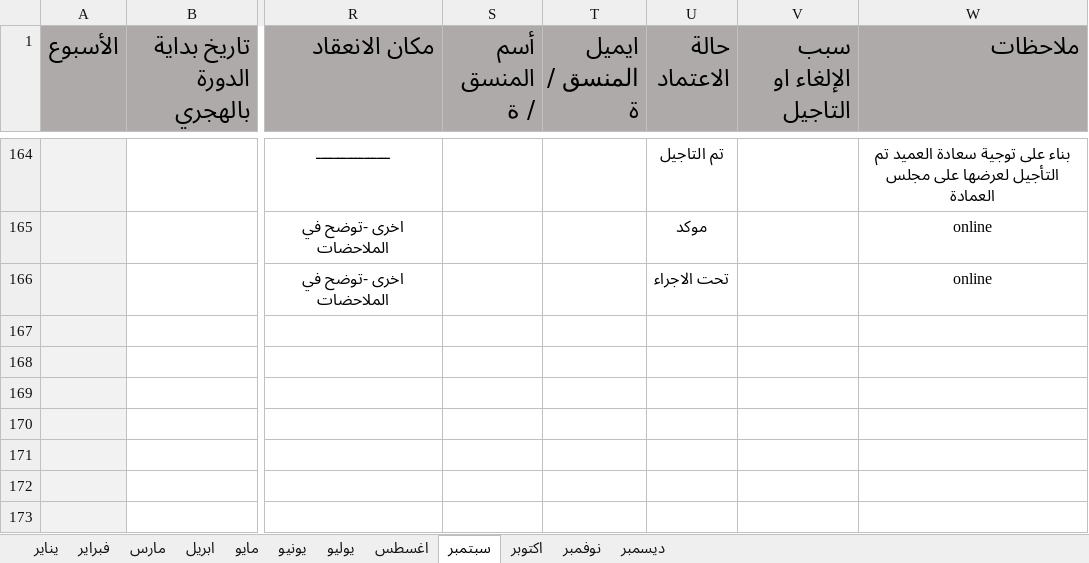
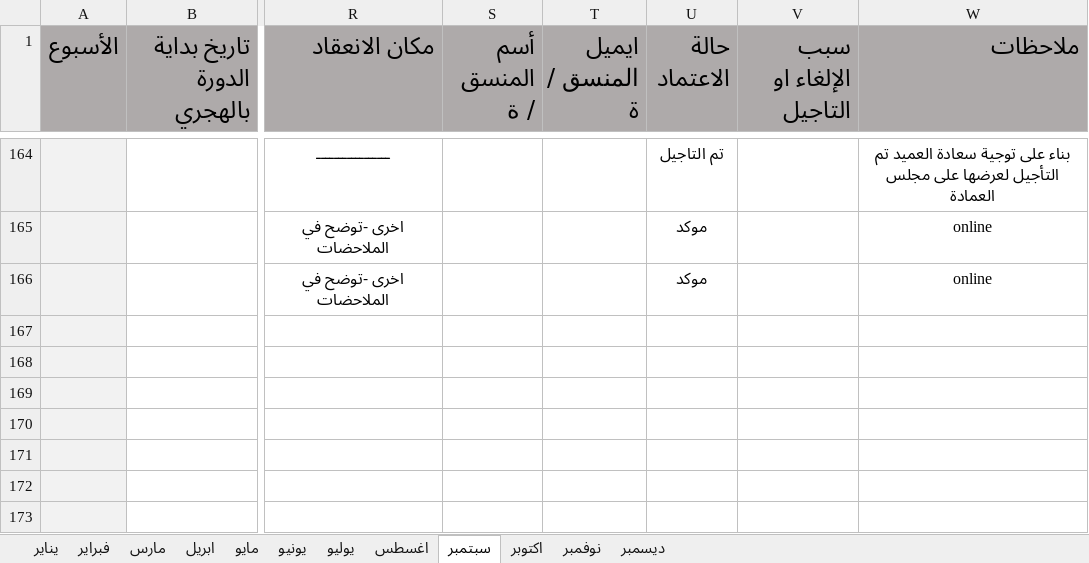
Before and after one commit to islammohmed/streamlit_courses_app, an Excel workbook: sample_data/النموذج-الموحد2025م.xlsx, sheet سبتمبر, drawn as a sheet; only a part is shown, gaps mark what is left out; values as stored, in another font and other column widths than the file's, no borders; conditional formats and table styles not drawn; the diff covers the shown part only; the diff names each change by its address in the sheet, - before the commit and + after, or states it on an @@ line.

```diff
--- a/sample_data/النموذج-الموحد2025م.xlsx (sheet سبتمبر)
+++ b/sample_data/النموذج-الموحد2025م.xlsx (sheet سبتمبر)
-U166 (حالة الاعتماد): تحت الاجراء
+U166 (حالة الاعتماد): موكد
```
Also changed, not shown: 31 edited cells elsewhere in this sheet, sheet اكتوبر, sheet نوفمبر, sheet ديسمبر, sheet اغسطس, 2 other files.
